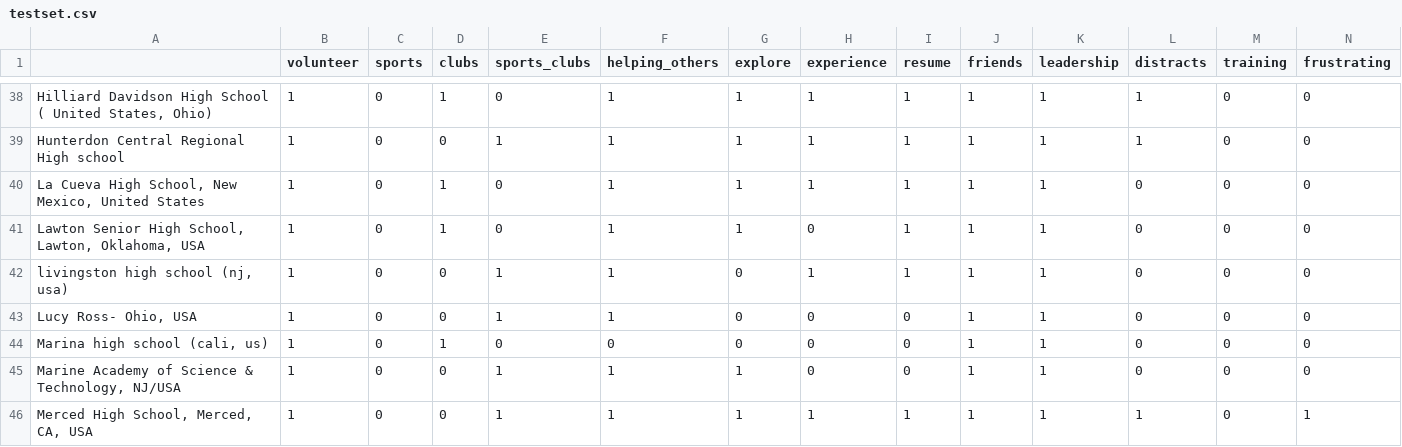
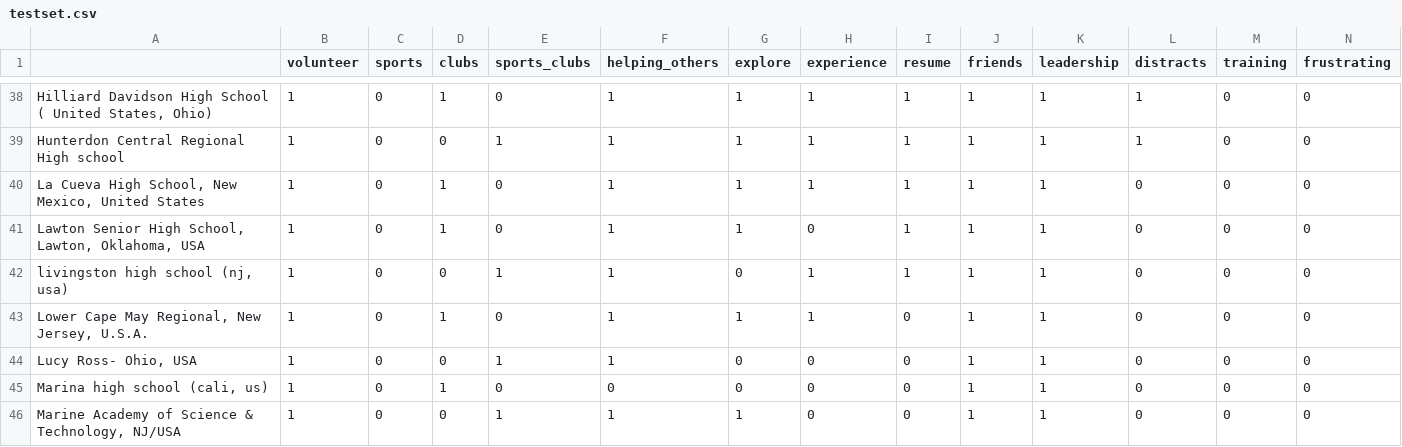
Before and after one commit to Cartnickz/Volunteer-Model, a CSV file: VolunteerResearch/testset.csv, drawn as a sheet; only a part is shown, gaps mark what is left out; the shorter side is filled out with more unchanged rows; rows hold the shown columns only; the diff names each change by its address in the sheet, - before the commit and + after, or states it on an @@ line.

```diff
--- a/VolunteerResearch/testset.csv
+++ b/VolunteerResearch/testset.csv
+row 43: Lower Cape May Regional, New Jersey, U.S.A. | 1 | 0 | 1 | 0 | 1 | 1 | 1 | 0 | 1 | 1 | 0 | 0 | 0
```
Also changed, not shown: 1 other file.
